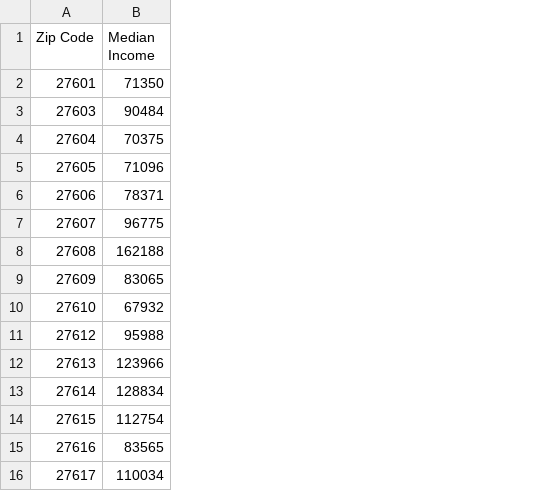
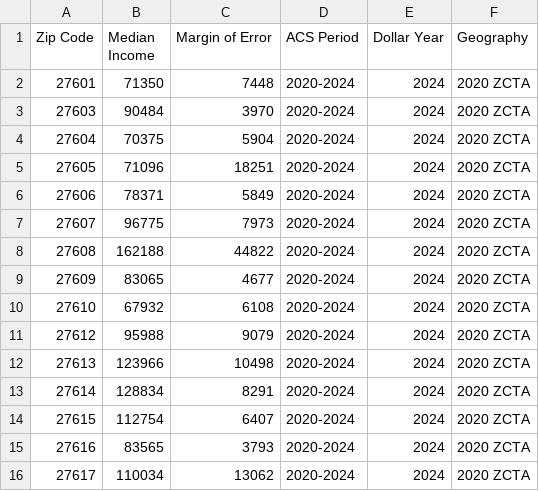
Before and after one commit to SrujanPonnapalli/raleigh-equity-analysis, a CSV file: raleigh_income.csv, drawn as a sheet; the diff names each change by its address in the sheet, - before the commit and + after, or states it on an @@ line.

Commit message:
Refresh Raleigh requests and verify Census income data

```diff
--- a/raleigh_income.csv
+++ b/raleigh_income.csv
+column C (Margin of Error), rows 2-16: 7448 | 3970 | 5904 | 18251 | 5849 | 7973 | 44822 | 4677 | 6108 | 9079 | 10498 | 8291 | 6407 | 3793 | 13062
+column D (ACS Period), rows 2-16: all 2020-2024
+column E (Dollar Year), rows 2-16: all 2024
+column F (Geography), rows 2-16: all 2020 ZCTA
```
Also changed, not shown: 14 other files.
